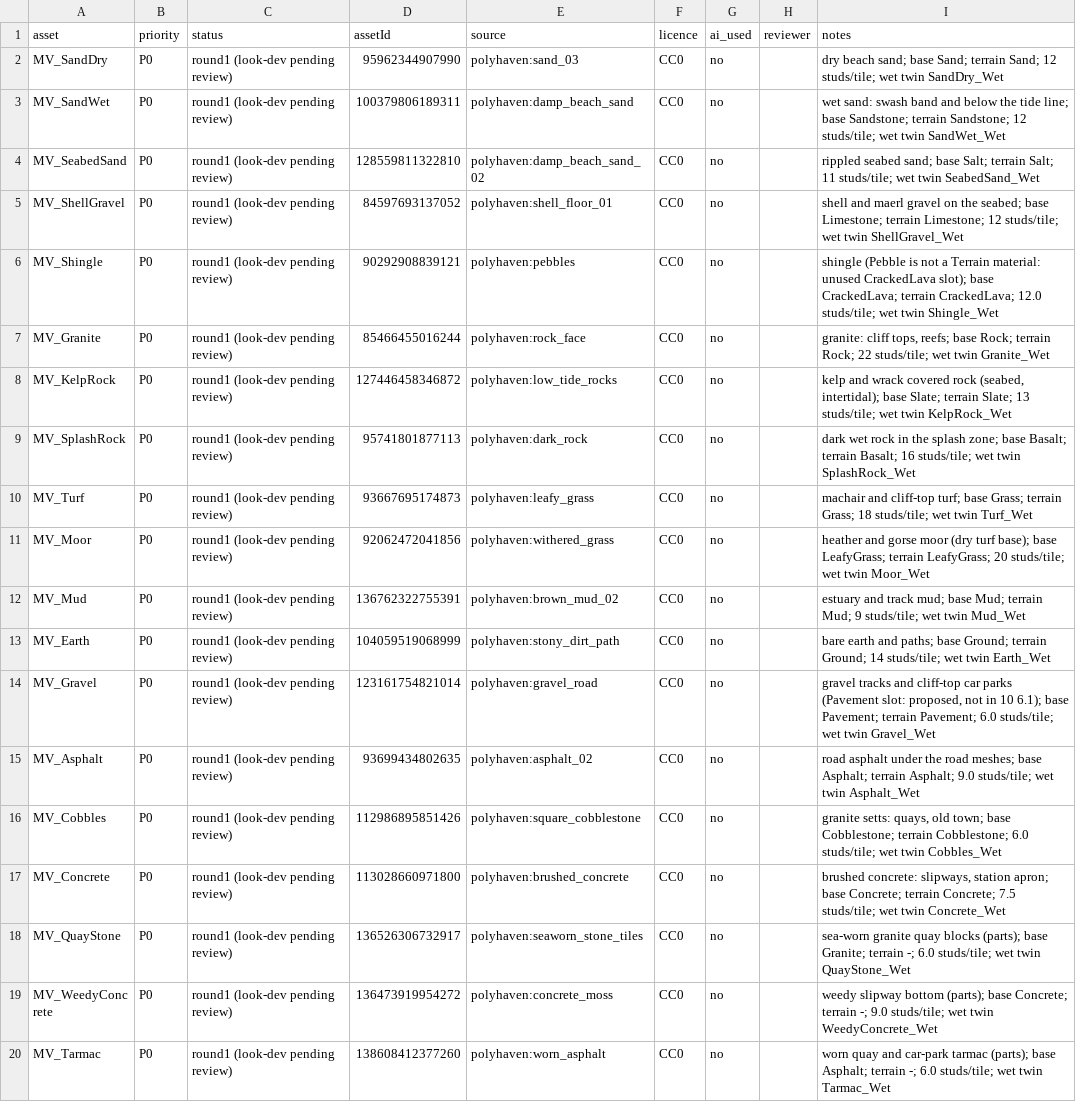
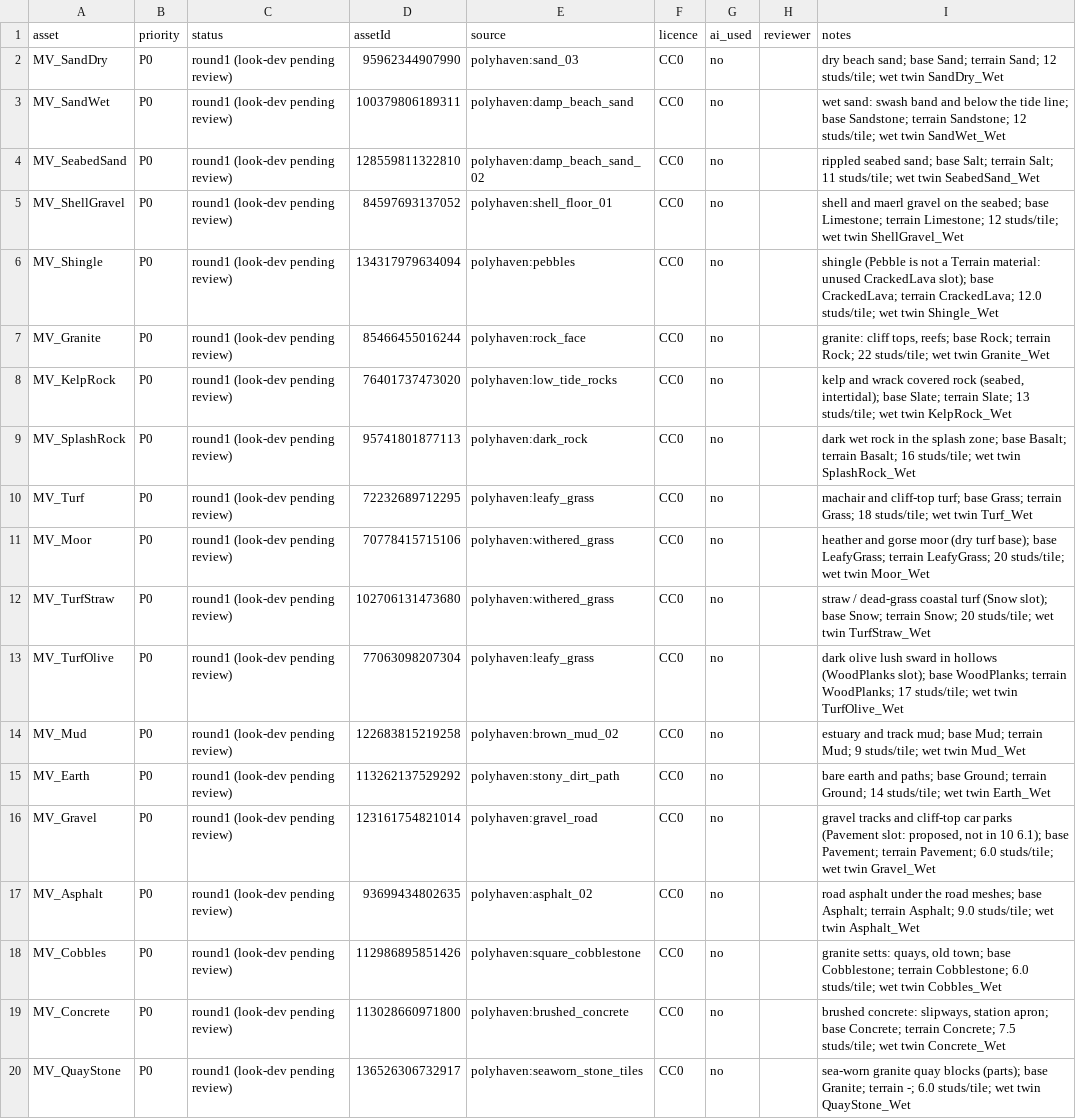
Before and after one commit to B0gsto/mayday-sea-rescue, a CSV file: art/status/B02.csv, drawn as a sheet; only a part is shown; the shorter side is filled out with more unchanged rows.

```diff
--- a/art/status/B02.csv
+++ b/art/status/B02.csv
@@ -5,10 +5,12 @@ MV_SeabedSand,P0,round1 (look-dev pending review),128559811322810,polyhaven:damp
 MV_ShellGravel,P0,round1 (look-dev pending review),84597693137052,polyhaven:shell_floor_01,CC0,no,,shell and maerl gravel on the seabed; base Limestone; terrain Limestone; 12 studs/tile; wet twin ShellGravel_Wet
-MV_Shingle,P0,round1 (look-dev pending review),90292908839121,polyhaven:pebbles,CC0,no,,shingle (Pebble is not a Terrain material: unused CrackedLava slot); base CrackedLava; terrain CrackedLava; 12.0 studs/tile; wet twin Shingle_Wet
+MV_Shingle,P0,round1 (look-dev pending review),134317979634094,polyhaven:pebbles,CC0,no,,shingle (Pebble is not a Terrain material: unused CrackedLava slot); base CrackedLava; terrain CrackedLava; 12.0 studs/tile; wet twin Shingle_Wet
 MV_Granite,P0,round1 (look-dev pending review),85466455016244,polyhaven:rock_face,CC0,no,,"granite: cliff tops, reefs; base Rock; terrain Rock; 22 studs/tile; wet twin Granite_Wet"
-MV_KelpRock,P0,round1 (look-dev pending review),127446458346872,polyhaven:low_tide_rocks,CC0,no,,"kelp and wrack covered rock (seabed, intertidal); base Slate; terrain Slate; 13 studs/tile; wet twin KelpRock_Wet"
+MV_KelpRock,P0,round1 (look-dev pending review),76401737473020,polyhaven:low_tide_rocks,CC0,no,,"kelp and wrack covered rock (seabed, intertidal); base Slate; terrain Slate; 13 studs/tile; wet twin KelpRock_Wet"
 MV_SplashRock,P0,round1 (look-dev pending review),95741801877113,polyhaven:dark_rock,CC0,no,,dark wet rock in the splash zone; base Basalt; terrain Basalt; 16 studs/tile; wet twin SplashRock_Wet
-MV_Turf,P0,round1 (look-dev pending review),93667695174873,polyhaven:leafy_grass,CC0,no,,machair and cliff-top turf; base Grass; terrain Grass; 18 studs/tile; wet twin Turf_Wet
-MV_Moor,P0,round1 (look-dev pending review),92062472041856,polyhaven:withered_grass,CC0,no,,heather and gorse moor (dry turf base); base LeafyGrass; terrain LeafyGrass; 20 studs/tile; wet twin Moor_Wet
-MV_Mud,P0,round1 (look-dev pending review),136762322755391,polyhaven:brown_mud_02,CC0,no,,estuary and track mud; base Mud; terrain Mud; 9 studs/tile; wet twin Mud_Wet
-MV_Earth,P0,round1 (look-dev pending review),104059519068999,polyhaven:stony_dirt_path,CC0,no,,bare earth and paths; base Ground; terrain Ground; 14 studs/tile; wet twin Earth_Wet
+MV_Turf,P0,round1 (look-dev pending review),72232689712295,polyhaven:leafy_grass,CC0,no,,machair and cliff-top turf; base Grass; terrain Grass; 18 studs/tile; wet twin Turf_Wet
+MV_Moor,P0,round1 (look-dev pending review),70778415715106,polyhaven:withered_grass,CC0,no,,heather and gorse moor (dry turf base); base LeafyGrass; terrain LeafyGrass; 20 studs/tile; wet twin Moor_Wet
+MV_TurfStraw,P0,round1 (look-dev pending review),102706131473680,polyhaven:withered_grass,CC0,no,,straw / dead-grass coastal turf (Snow slot); base Snow; terrain Snow; 20 studs/tile; wet twin TurfStraw_Wet
+MV_TurfOlive,P0,round1 (look-dev pending review),77063098207304,polyhaven:leafy_grass,CC0,no,,dark olive lush sward in hollows (WoodPlanks slot); base WoodPlanks; terrain WoodPlanks; 17 studs/tile; wet twin TurfOlive_Wet
+MV_Mud,P0,round1 (look-dev pending review),122683815219258,polyhaven:brown_mud_02,CC0,no,,estuary and track mud; base Mud; terrain Mud; 9 studs/tile; wet twin Mud_Wet
+MV_Earth,P0,round1 (look-dev pending review),113262137529292,polyhaven:stony_dirt_path,CC0,no,,bare earth and paths; base Ground; terrain Ground; 14 studs/tile; wet twin Earth_Wet
 MV_Gravel,P0,round1 (look-dev pending review),123161754821014,polyhaven:gravel_road,CC0,no,,"gravel tracks and cliff-top car parks (Pavement slot: proposed, not in 10 6.1); base Pavement; terrain Pavement; 6.0 studs/tile; wet twin Gravel_Wet"
```
Also changed, not shown: assets/materials/manifest.csv, 15 other files.
